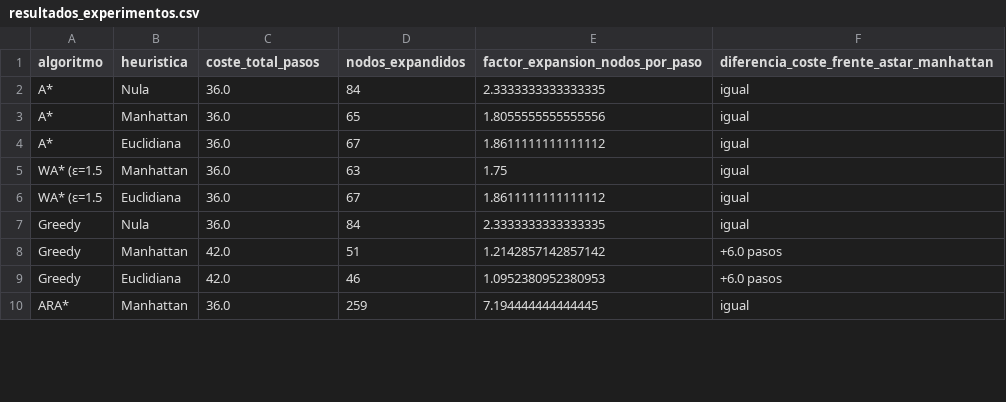
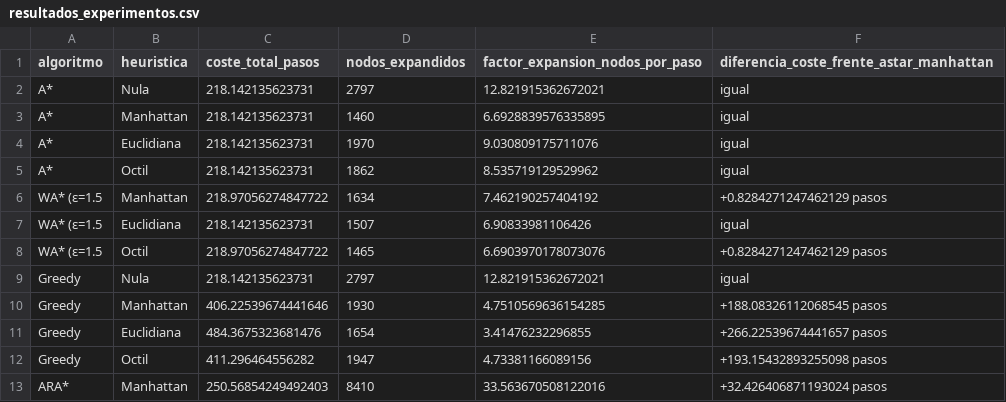
Before and after one commit to jmpmonge/TFM, a CSV file: controllers/pioneer_TFM/experimentos/resultados_experimentos.csv, drawn as a sheet; only a part is shown; the diff covers the shown part only.

```diff
--- a/controllers/pioneer_TFM/experimentos/resultados_experimentos.csv
+++ b/controllers/pioneer_TFM/experimentos/resultados_experimentos.csv
@@ -1,10 +1,13 @@
 algoritmo,heuristica,coste_total_pasos,nodos_expandidos,factor_expansion_nodos_por_paso,diferencia_coste_frente_astar_manhattan
-A*,Nula,36.0,84,2.3333333333333335,igual
-A*,Manhattan,36.0,65,1.8055555555555556,igual
-A*,Euclidiana,36.0,67,1.8611111111111112,igual
-WA* (ε=1.5,Manhattan,36.0,63,1.75,igual
-WA* (ε=1.5,Euclidiana,36.0,67,1.8611111111111112,igual
-Greedy,Nula,36.0,84,2.3333333333333335,igual
-Greedy,Manhattan,42.0,51,1.2142857142857142,+6.0 pasos
-Greedy,Euclidiana,42.0,46,1.0952380952380953,+6.0 pasos
-ARA*,Manhattan,36.0,259,7.194444444444445,igual
+A*,Nula,218.142135623731,2797,12.821915362672021,igual
+A*,Manhattan,218.142135623731,1460,6.6928839576335895,igual
+A*,Euclidiana,218.142135623731,1970,9.030809175711076,igual
+A*,Octil,218.142135623731,1862,8.535719129529962,igual
+WA* (ε=1.5,Manhattan,218.97056274847722,1634,7.462190257404192,+0.8284271247462129 pasos
+WA* (ε=1.5,Euclidiana,218.142135623731,1507,6.90833981106426,igual
+WA* (ε=1.5,Octil,218.97056274847722,1465,6.6903970178073076,+0.8284271247462129 pasos
+Greedy,Nula,218.142135623731,2797,12.821915362672021,igual
+Greedy,Manhattan,406.22539674441646,1930,4.7510569636154285,+188.08326112068545 pasos
+Greedy,Euclidiana,484.3675323681476,1654,3.41476232296855,+266.22539674441657 pasos
+Greedy,Octil,411.296464556282,1947,4.73381166089156,+193.15432893255098 pasos
+ARA*,Manhattan,250.56854249492403,8410,33.563670508122016,+32.426406871193024 pasos
```
Also changed, not shown: 1 added row and 8 edited cells elsewhere in this file, 3 other files.
